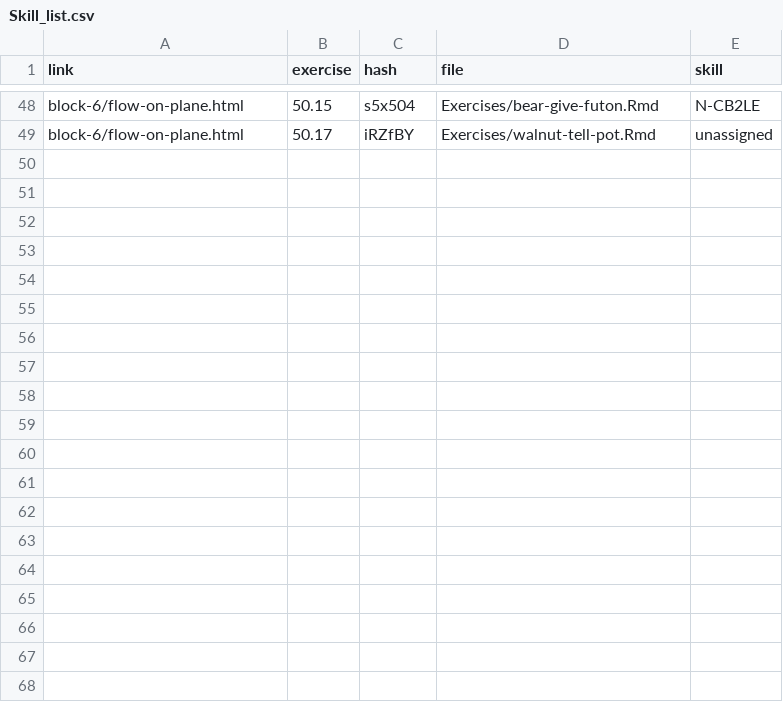
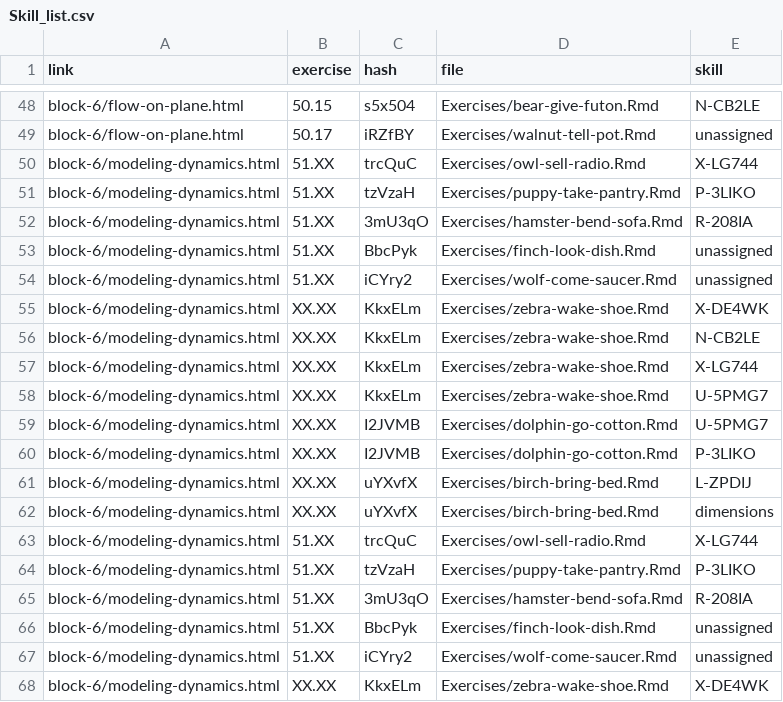
Before and after one commit to ProjectMOSAIC/MOSAIC-Calculus-2021-2022, a CSV file: Block-6/Skill_list.csv, drawn as a sheet; only a part is shown, gaps mark what is left out; the diff covers the shown part only; the diff names each change by its address in the sheet, - before the commit and + after, or states it on an @@ line.

Commit message:
Adding exercises for transients and for eigen chapters.

```diff
--- a/Block-6/Skill_list.csv
+++ b/Block-6/Skill_list.csv
+row 50: block-6/modeling-dynamics.html | 51.XX | trcQuC | Exercises/owl-sell-radio.Rmd | X-LG744
+row 51: block-6/modeling-dynamics.html | 51.XX | tzVzaH | Exercises/puppy-take-pantry.Rmd | P-3LIKO
+row 52: block-6/modeling-dynamics.html | 51.XX | 3mU3qO | Exercises/hamster-bend-sofa.Rmd | R-208IA
+row 53: block-6/modeling-dynamics.html | 51.XX | BbcPyk | Exercises/finch-look-dish.Rmd | unassigned
+row 54: block-6/modeling-dynamics.html | 51.XX | iCYry2 | Exercises/wolf-come-saucer.Rmd | unassigned
+row 55: block-6/modeling-dynamics.html | XX.XX | KkxELm | Exercises/zebra-wake-shoe.Rmd | X-DE4WK
+row 56: block-6/modeling-dynamics.html | XX.XX | KkxELm | Exercises/zebra-wake-shoe.Rmd | N-CB2LE
+row 57: block-6/modeling-dynamics.html | XX.XX | KkxELm | Exercises/zebra-wake-shoe.Rmd | X-LG744
+row 58: block-6/modeling-dynamics.html | XX.XX | KkxELm | Exercises/zebra-wake-shoe.Rmd | U-5PMG7
+row 59: block-6/modeling-dynamics.html | XX.XX | I2JVMB | Exercises/dolphin-go-cotton.Rmd | U-5PMG7
+row 60: block-6/modeling-dynamics.html | XX.XX | I2JVMB | Exercises/dolphin-go-cotton.Rmd | P-3LIKO
+row 61: block-6/modeling-dynamics.html | XX.XX | uYXvfX | Exercises/birch-bring-bed.Rmd | L-ZPDIJ
+row 62: block-6/modeling-dynamics.html | XX.XX | uYXvfX | Exercises/birch-bring-bed.Rmd | dimensions
+row 63: block-6/modeling-dynamics.html | 51.XX | trcQuC | Exercises/owl-sell-radio.Rmd | X-LG744
+row 64: block-6/modeling-dynamics.html | 51.XX | tzVzaH | Exercises/puppy-take-pantry.Rmd | P-3LIKO
+row 65: block-6/modeling-dynamics.html | 51.XX | 3mU3qO | Exercises/hamster-bend-sofa.Rmd | R-208IA
+row 66: block-6/modeling-dynamics.html | 51.XX | BbcPyk | Exercises/finch-look-dish.Rmd | unassigned
+row 67: block-6/modeling-dynamics.html | 51.XX | iCYry2 | Exercises/wolf-come-saucer.Rmd | unassigned
+row 68: block-6/modeling-dynamics.html | XX.XX | KkxELm | Exercises/zebra-wake-shoe.Rmd | X-DE4WK
```
Also changed, not shown: 9 added rows elsewhere in this file, 10 other files.
